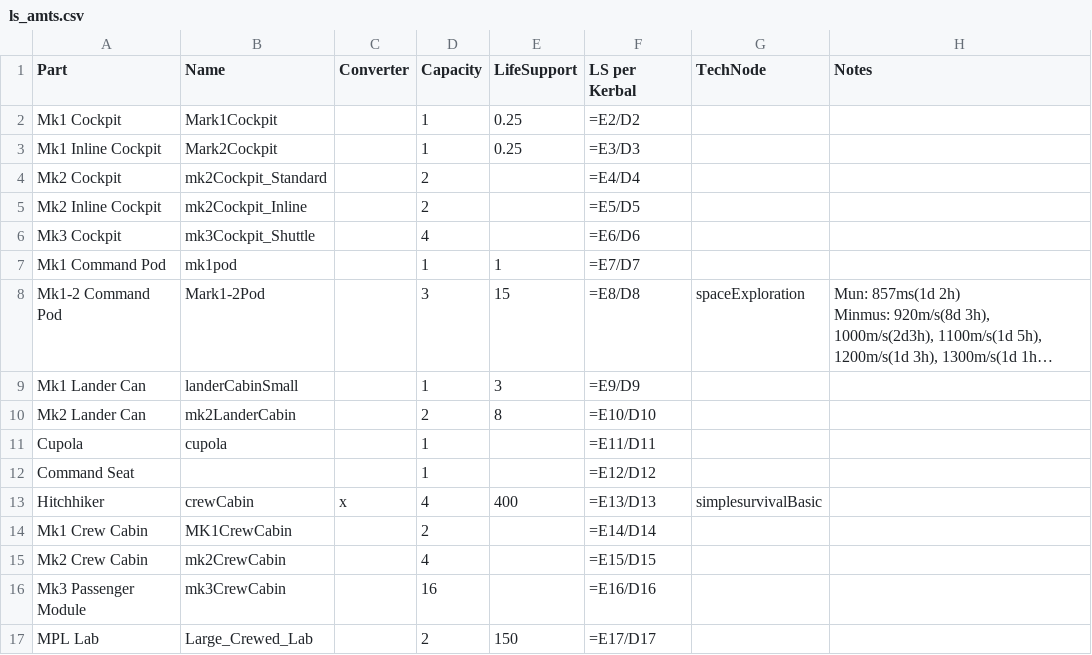
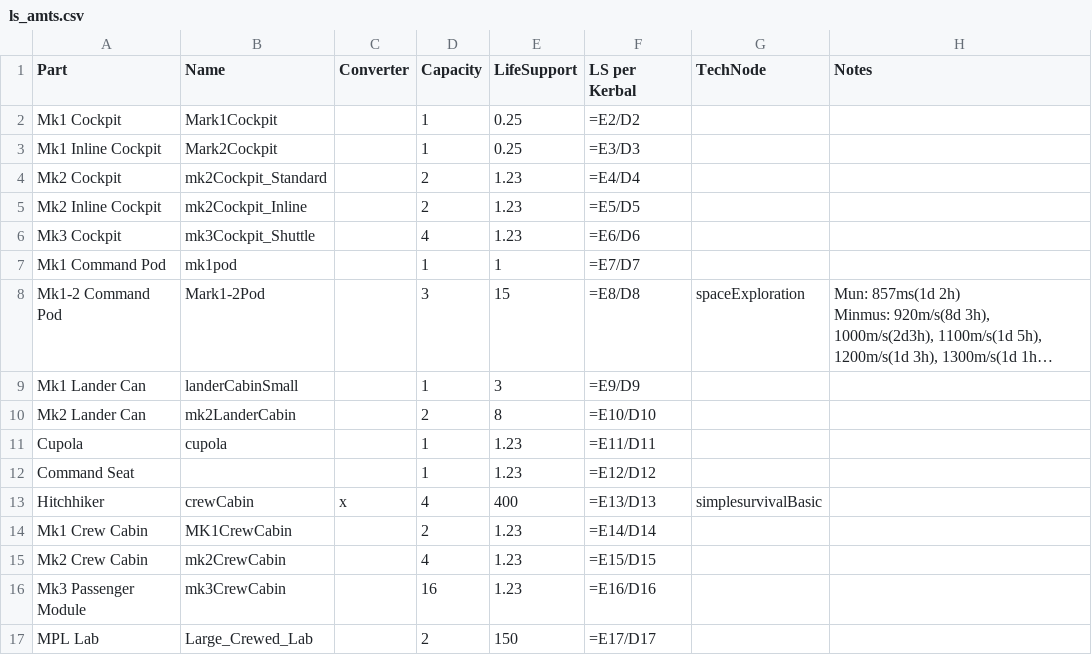
Before and after one commit to moonshot11/SimpleSurvival, a CSV file: planning/ls_amts.csv, drawn as a sheet; long unchanged cells end in ….

Commit message:
Added test amount of LS (1.23) to yet-balanced parts

```diff
--- a/planning/ls_amts.csv
+++ b/planning/ls_amts.csv
@@ -3,5 +3,5 @@ Mk1 Cockpit,Mark1Cockpit,,1,0.25,=E2/D2,,
 Mk1 Inline Cockpit,Mark2Cockpit,,1,0.25,=E3/D3,,
-Mk2 Cockpit,mk2Cockpit_Standard,,2,,=E4/D4,,
-Mk2 Inline Cockpit,mk2Cockpit_Inline,,2,,=E5/D5,,
-Mk3 Cockpit,mk3Cockpit_Shuttle,,4,,=E6/D6,,
+Mk2 Cockpit,mk2Cockpit_Standard,,2,1.23,=E4/D4,,
+Mk2 Inline Cockpit,mk2Cockpit_Inline,,2,1.23,=E5/D5,,
+Mk3 Cockpit,mk3Cockpit_Shuttle,,4,1.23,=E6/D6,,
 Mk1 Command Pod,mk1pod,,1,1,=E7/D7,,
@@ -11,8 +11,8 @@ Mk1 Lander Can,landerCabinSmall,,1,3,=E9/D9,,
 Mk2 Lander Can,mk2LanderCabin,,2,8,=E10/D10,,
-Cupola,cupola,,1,,=E11/D11,,
-Command Seat,,,1,,=E12/D12,,
+Cupola,cupola,,1,1.23,=E11/D11,,
+Command Seat,,,1,1.23,=E12/D12,,
 Hitchhiker,crewCabin,x,4,400,=E13/D13,simplesurvivalBasic,
-Mk1 Crew Cabin,MK1CrewCabin,,2,,=E14/D14,,
-Mk2 Crew Cabin,mk2CrewCabin,,4,,=E15/D15,,
-Mk3 Passenger Module,mk3CrewCabin,,16,,=E16/D16,,
+Mk1 Crew Cabin,MK1CrewCabin,,2,1.23,=E14/D14,,
+Mk2 Crew Cabin,mk2CrewCabin,,4,1.23,=E15/D15,,
+Mk3 Passenger Module,mk3CrewCabin,,16,1.23,=E16/D16,,
 MPL Lab,Large_Crewed_Lab,,2,150,=E17/D17,,
```
Also changed, not shown: 1 other file.
